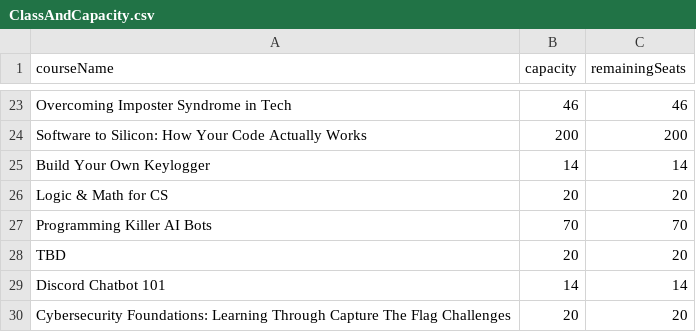
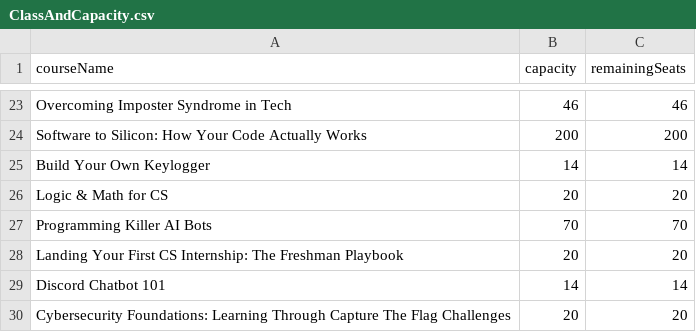
Before and after one commit to illinois-sail/sail-website-uiuc, a CSV file: backend/instance/ClassAndCapacity.csv, drawn as a sheet; only a part is shown, gaps mark what is left out.

```diff
--- a/backend/instance/ClassAndCapacity.csv
+++ b/backend/instance/ClassAndCapacity.csv
@@ -27,3 +27,3 @@ Logic & Math for CS,20,20
 Programming Killer AI Bots,70,70
-TBD,20,20
+Landing Your First CS Internship: The Freshman Playbook,20,20
 Discord Chatbot 101,14,14
```
Also changed, not shown: 11 other files.
